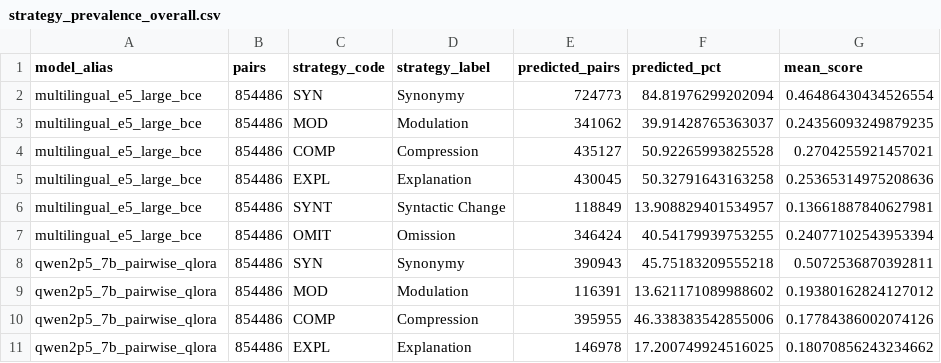
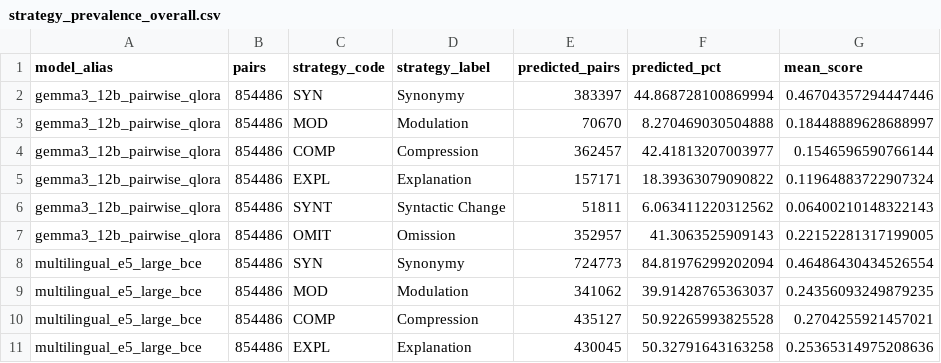
Before and after one commit to kenjihilasak/feats-simplification-evaluator, a CSV file: phase3a_strategy_detection/runs/2026-08-20_three_models_phase2b_full_v1/reports/strategy_prevalence_overall.csv, drawn as a sheet; only a part is shown; the shorter side is filled out with more unchanged rows.

```diff
--- a/phase3a_strategy_detection/runs/2026-08-20_three_models_phase2b_full_v1/reports/strategy_prevalence_overall.csv
+++ b/phase3a_strategy_detection/runs/2026-08-20_three_models_phase2b_full_v1/reports/strategy_prevalence_overall.csv
@@ -1,2 +1,8 @@
 model_alias,pairs,strategy_code,strategy_label,predicted_pairs,predicted_pct,mean_score
+gemma3_12b_pairwise_qlora,854486,SYN,Synonymy,383397,44.868728100869994,0.46704357294447446
+gemma3_12b_pairwise_qlora,854486,MOD,Modulation,70670,8.270469030504888,0.18448889628688997
+gemma3_12b_pairwise_qlora,854486,COMP,Compression,362457,42.41813207003977,0.1546596590766144
+gemma3_12b_pairwise_qlora,854486,EXPL,Explanation,157171,18.39363079090822,0.11964883722907324
+gemma3_12b_pairwise_qlora,854486,SYNT,Syntactic Change,51811,6.063411220312562,0.06400210148322143
+gemma3_12b_pairwise_qlora,854486,OMIT,Omission,352957,41.3063525909143,0.22152281317199005
 multilingual_e5_large_bce,854486,SYN,Synonymy,724773,84.81976299202094,0.46486430434526554
```
Also changed, not shown: phase3a_strategy_detection/runs/2026-08-20_three_models_phase2b_full_v1/reports/model_agreement_by_language.csv, phase3a_strategy_detection/runs/2026-08-20_three_models_phase2b_full_v1/reports/model_agreement_overall.csv, 36 other files.
